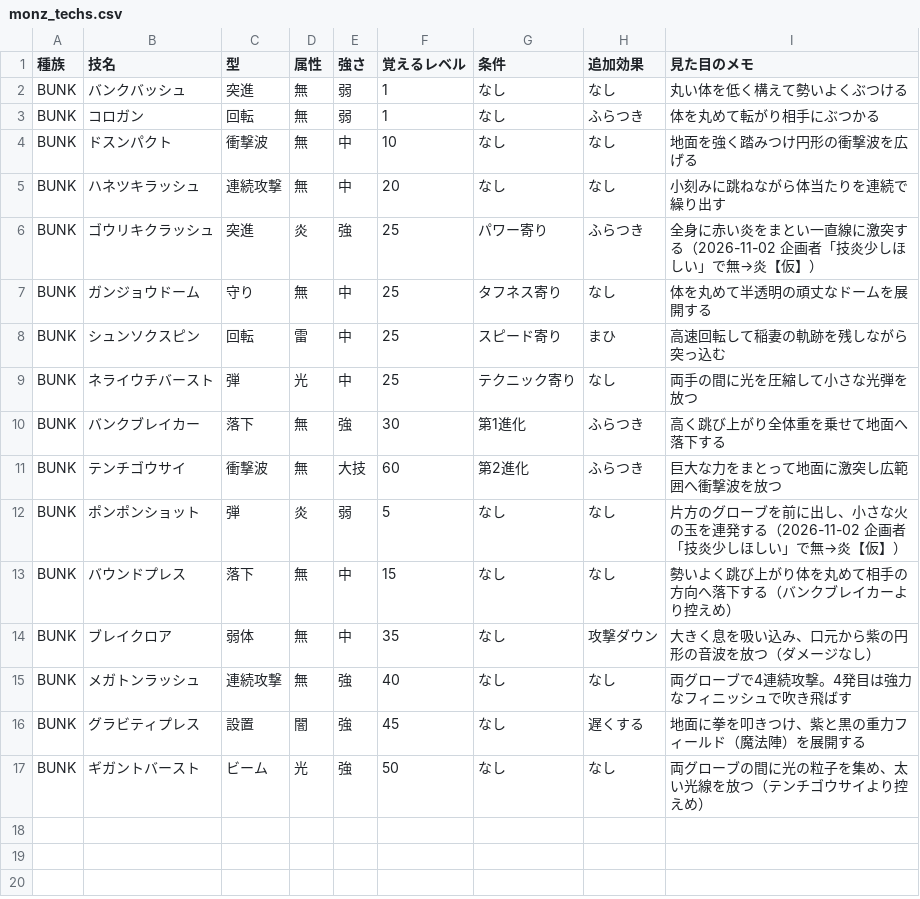
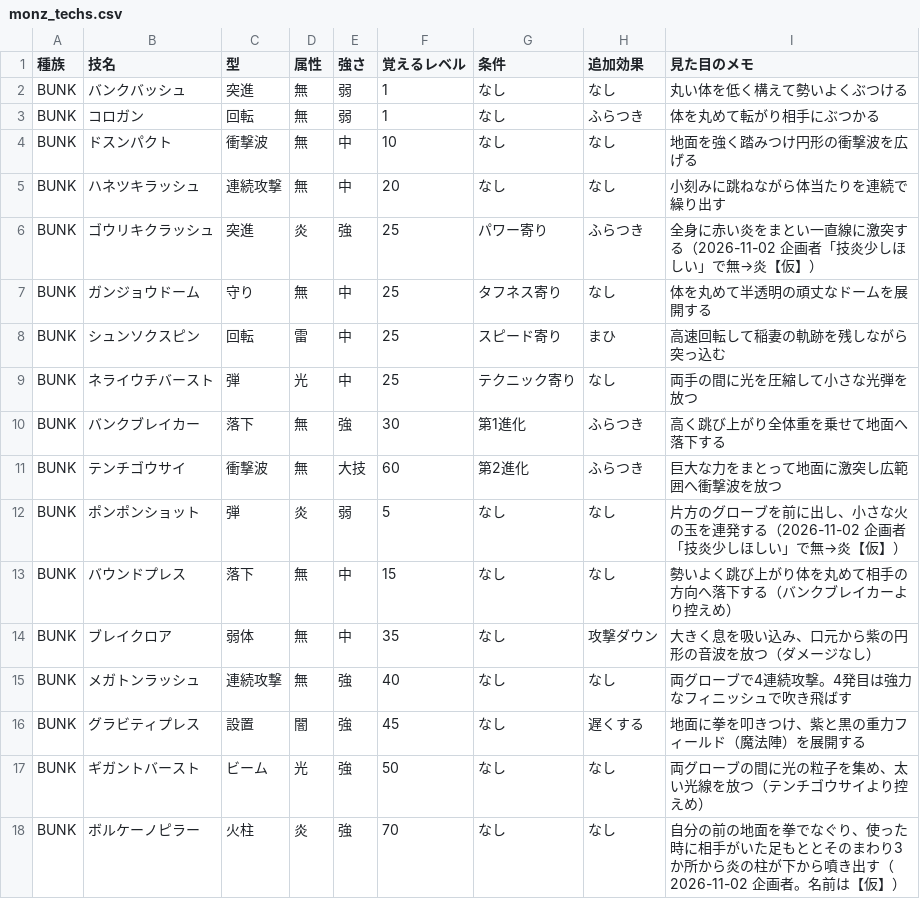
Before and after one commit to thursdayla-droid/Monz-game, a CSV file: data/monz_techs.csv, drawn as a sheet; the diff names each change by its address in the sheet, - before the commit and + after, or states it on an @@ line.

```diff
--- a/data/monz_techs.csv
+++ b/data/monz_techs.csv
+row 18: BUNK | ボルケーノピラー | 火柱 | 炎 | 強 | 70 | なし | なし | 自分の前の地面を拳でなぐり、使った時に相手がいた足もととそのまわり3か所から炎の柱が下から噴き出す（2026-11-02 企画者。名前は【仮】）
```
Also changed, not shown: 10 other files.
